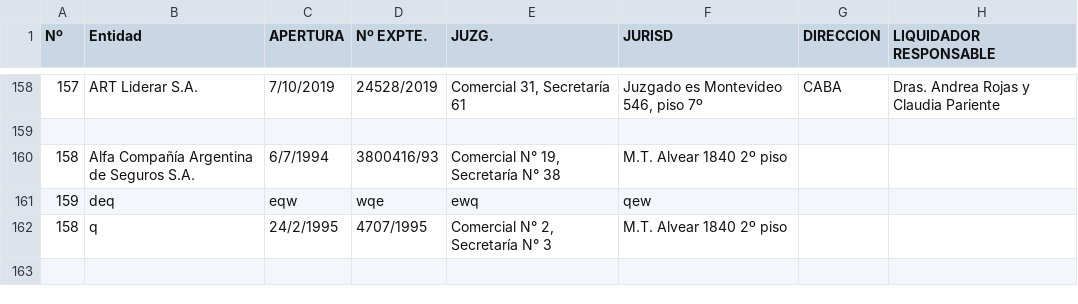
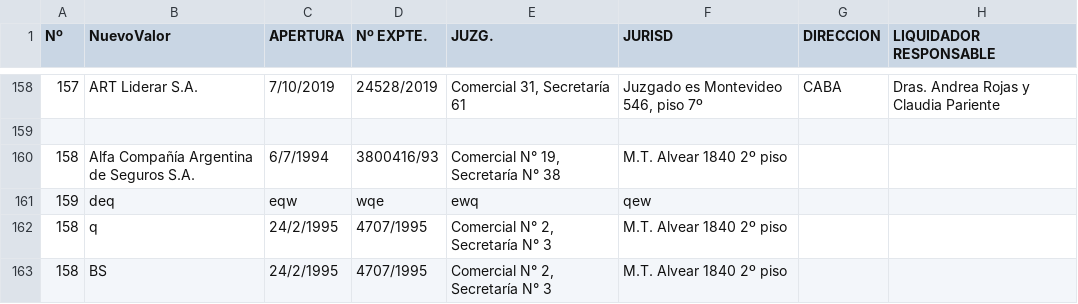
Before and after one commit to MariaLujanSoto/prySotoIE, a CSV file: Resources/Proveedores/Aseguradoras.csv, drawn as a sheet; only a part is shown, gaps mark what is left out; the diff names each change by its address in the sheet, - before the commit and + after, or states it on an @@ line.

```diff
--- a/Resources/Proveedores/Aseguradoras.csv
+++ b/Resources/Proveedores/Aseguradoras.csv
-B1: Entidad
+B1: NuevoValor
+row 163: 158 | BS | 24/2/1995 | 4707/1995 | Comercial N° 2, Secretaría N° 3 | M.T. Alvear 1840 2º piso
```
Also changed, not shown: 3 other files.
